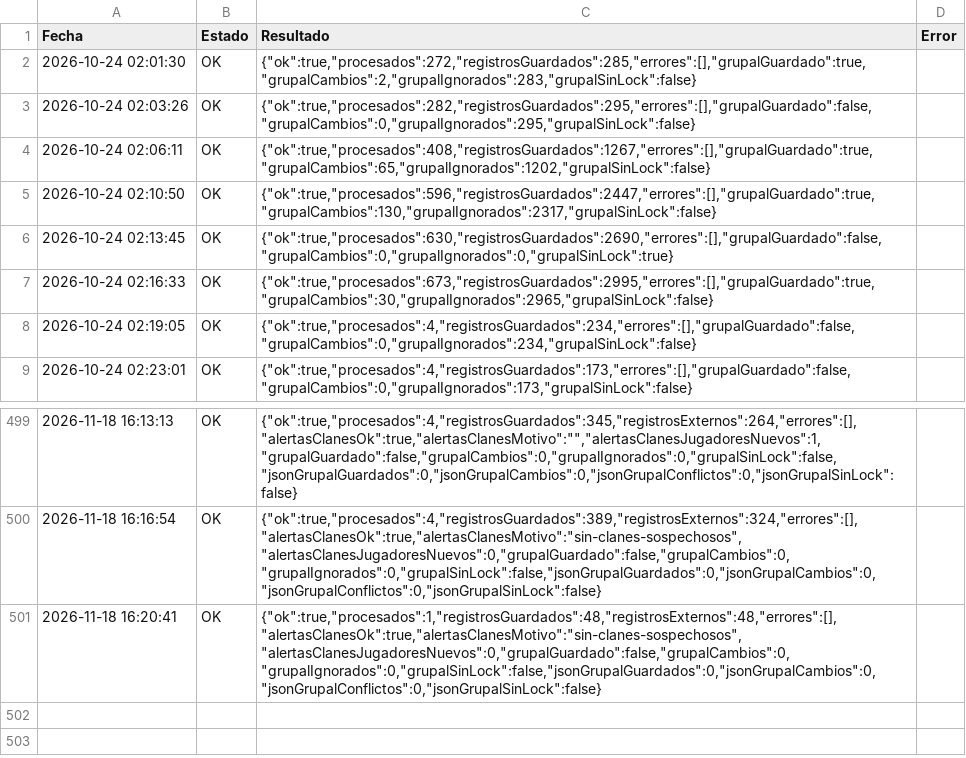
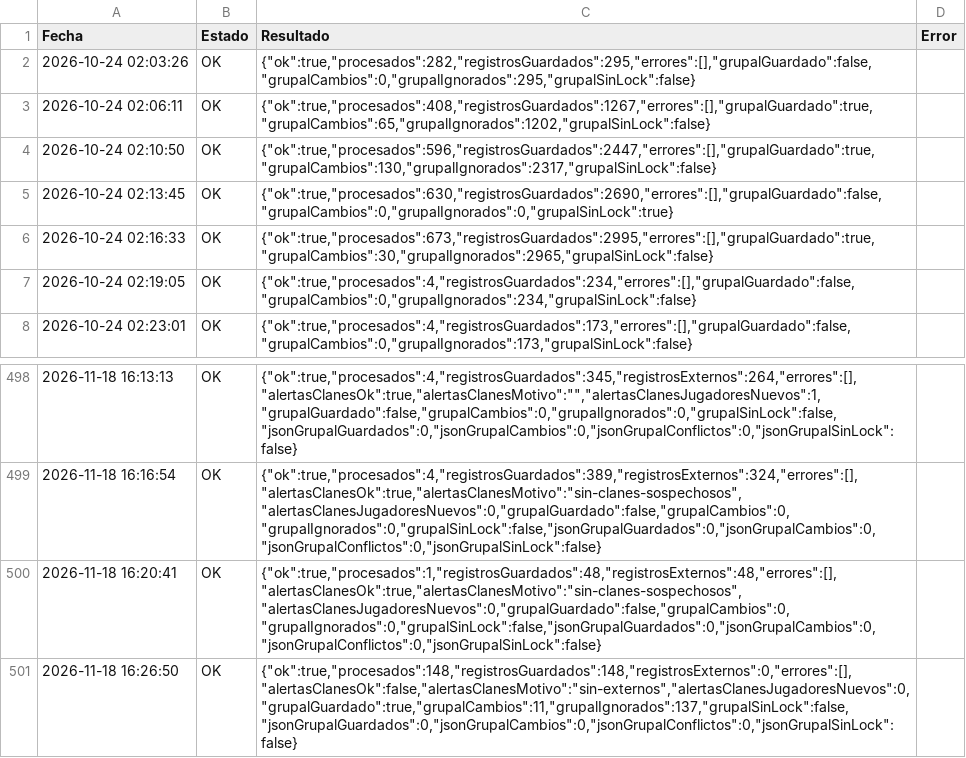
Before and after one commit to GrupoTerna/Backend, a CSV file: Datos descargados/CSV/Tampermonkey/Log_Tampermonkey_HistorialGuerra.csv, drawn as a sheet; only a part is shown, gaps mark what is left out; removed rows and columns are numbered as before the commit, all else as after; the diff names each change by its address in the sheet, - before the commit and + after, or states it on an @@ line.

```diff
--- a/Datos descargados/CSV/Tampermonkey/Log_Tampermonkey_HistorialGuerra.csv
+++ b/Datos descargados/CSV/Tampermonkey/Log_Tampermonkey_HistorialGuerra.csv
-row 2: 2026-10-24 02:01:30 | OK | {"ok":true,"procesados":272,"registrosGuardados":285,"errores":[],"grupalGuardado":true,"grupalCambios":2,"grupalIgnorados":283,"grupalSinLock":false}
+row 501: 2026-11-18 16:26:50 | OK | {"ok":true,"procesados":148,"registrosGuardados":148,"registrosExternos":0,"errores":[],"alertasClanesOk":false,"alertasClanesMotivo":"sin-externos","alertasClanesJugadoresNuevos":0,"grupalGuardado":true,"grupalCambios":11,"grupalIgnorados":137,"grupalSinLock":false,"jsonGrupalGuardados":0,"jsonGrupalCambios":0,"jsonGrupalConflictos":0,"jsonGrupalSinLock":false}
```
Also changed, not shown: Datos descargados/CSV/Tampermonkey/HistorialGuerra_Grupal.csv, Datos descargados/CSV/Tampermonkey/Log_Tampermonkey_TrofeosLogGuerra.csv, 40 other files.
